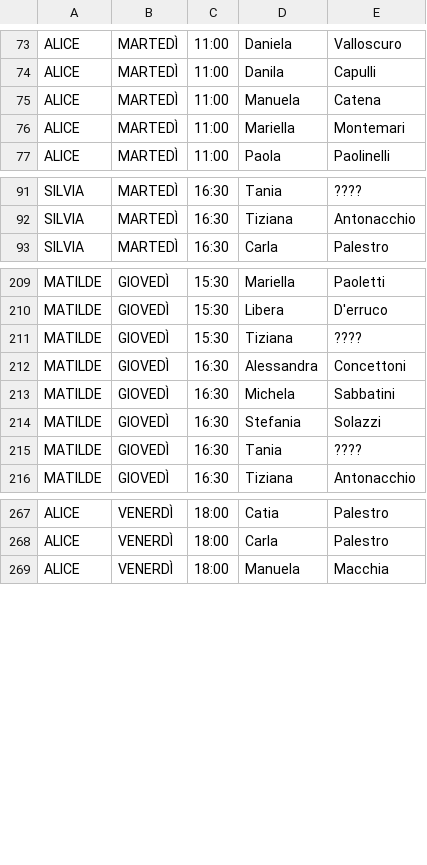
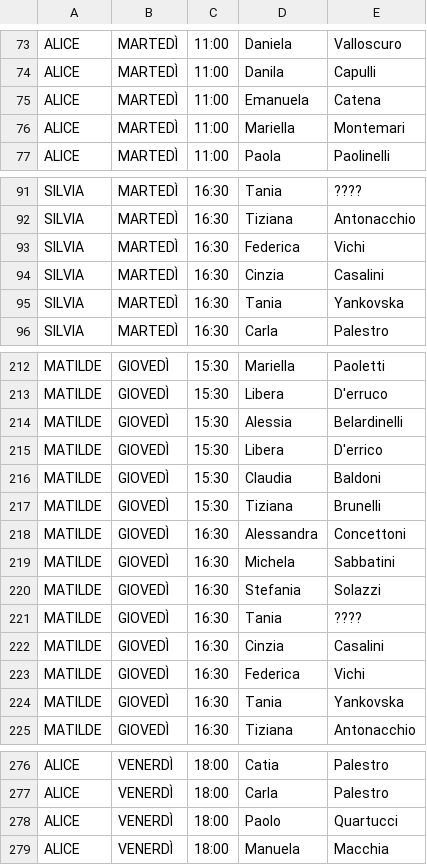
Before and after one commit to robivix/orari-studio-atlante, a CSV file: public/data/schedule.csv, drawn as a sheet; only a part is shown, gaps mark what is left out; the diff covers the shown part only.

Commit message:
Update schedule.csv

```diff
--- a/public/data/schedule.csv
+++ b/public/data/schedule.csv
@@ -74,3 +74,3 @@ ALICE,MARTEDÌ,11:00,Daniela,Valloscuro
 ALICE,MARTEDÌ,11:00,Danila,Capulli
-ALICE,MARTEDÌ,11:00,Manuela,Catena
+ALICE,MARTEDÌ,11:00,Emanuela,Catena
 ALICE,MARTEDÌ,11:00,Mariella,Montemari
@@ -92,2 +92,5 @@ SILVIA,MARTEDÌ,16:30,Tania,????
 SILVIA,MARTEDÌ,16:30,Tiziana,Antonacchio
+SILVIA,MARTEDÌ,16:30,Federica,Vichi
+SILVIA,MARTEDÌ,16:30,Cinzia,Casalini
+SILVIA,MARTEDÌ,16:30,Tania,Yankovska
 SILVIA,MARTEDÌ,16:30,Carla,Palestro
@@ -210,3 +213,6 @@ MATILDE,GIOVEDÌ,15:30,Mariella,Paoletti
 MATILDE,GIOVEDÌ,15:30,Libera,D'erruco
-MATILDE,GIOVEDÌ,15:30,Tiziana,????
+MATILDE,GIOVEDÌ,15:30,Alessia,Belardinelli
+MATILDE,GIOVEDÌ,15:30,Libera,D'errico
+MATILDE,GIOVEDÌ,15:30,Claudia,Baldoni
+MATILDE,GIOVEDÌ,15:30,Tiziana,Brunelli
 MATILDE,GIOVEDÌ,16:30,Alessandra,Concettoni
@@ -215,2 +221,5 @@ MATILDE,GIOVEDÌ,16:30,Stefania,Solazzi
 MATILDE,GIOVEDÌ,16:30,Tania,????
+MATILDE,GIOVEDÌ,16:30,Cinzia,Casalini
+MATILDE,GIOVEDÌ,16:30,Federica,Vichi
+MATILDE,GIOVEDÌ,16:30,Tania,Yankovska
 MATILDE,GIOVEDÌ,16:30,Tiziana,Antonacchio
@@ -268,2 +277,3 @@ ALICE,VENERDÌ,18:00,Catia,Palestro
 ALICE,VENERDÌ,18:00,Carla,Palestro
+ALICE,VENERDÌ,18:00,Paolo,Quartucci
 ALICE,VENERDÌ,18:00,Manuela,Macchia
```
Also changed, not shown: 1 moved row and 1 edited cell elsewhere in this file.
